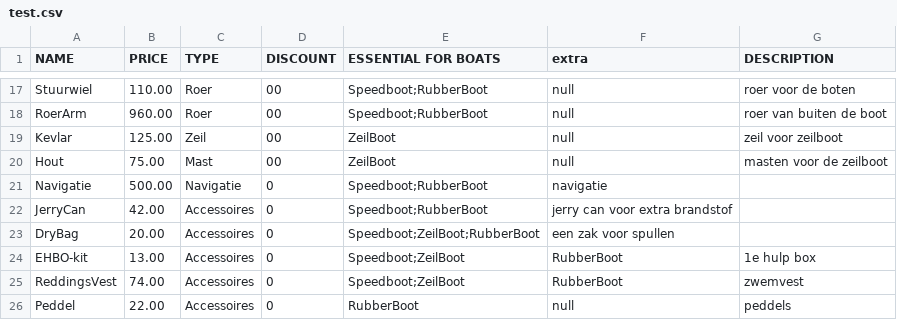
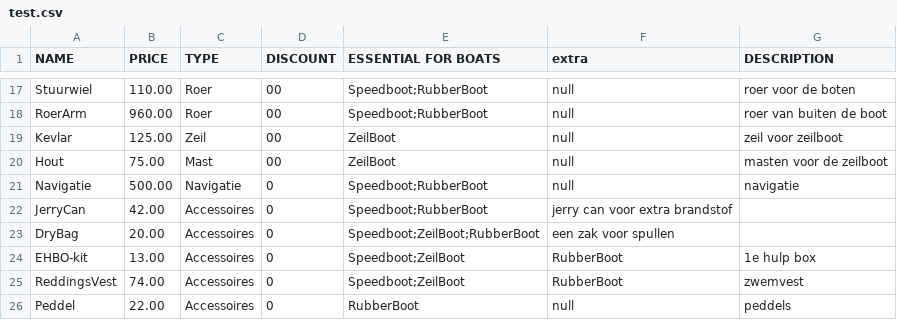
Before and after one commit to 22082476/Shipflex, a CSV file: src/data/test.csv, drawn as a sheet; only a part is shown, gaps mark what is left out.

Commit message:
Update test.csv

```diff
--- a/src/data/test.csv
+++ b/src/data/test.csv
@@ -20,3 +20,3 @@ Kevlar,125.00,Zeil,00,ZeilBoot,null,zeil voor zeilboot
 Hout,75.00,Mast,00,ZeilBoot,null,masten voor de zeilboot
-Navigatie,500.00,Navigatie,0,Speedboot;RubberBoot,navigatie
+Navigatie,500.00,Navigatie,0,Speedboot;RubberBoot,null,navigatie
 JerryCan,42.00,Accessoires,0,Speedboot;RubberBoot,jerry can voor extra brandstof
```
